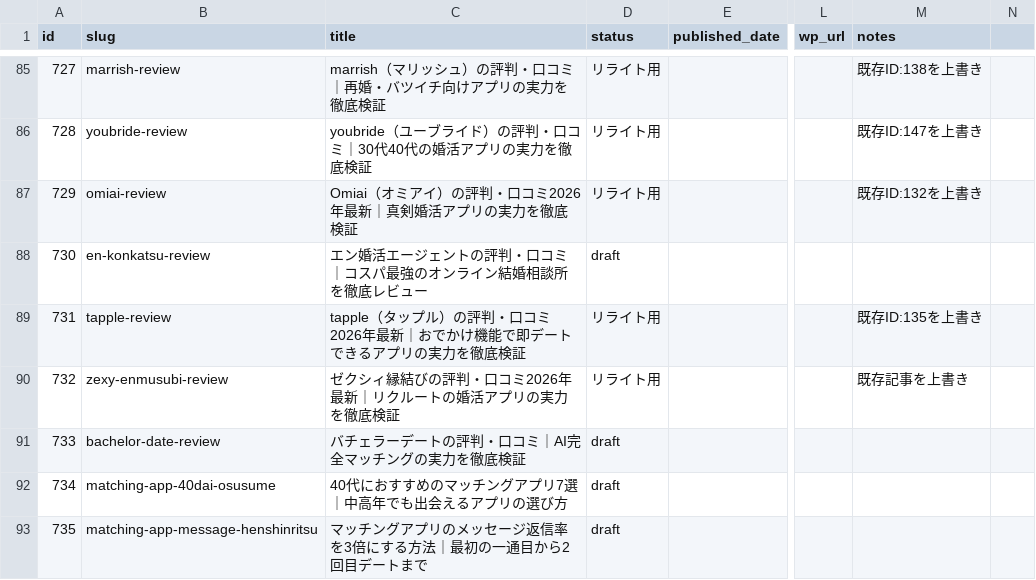
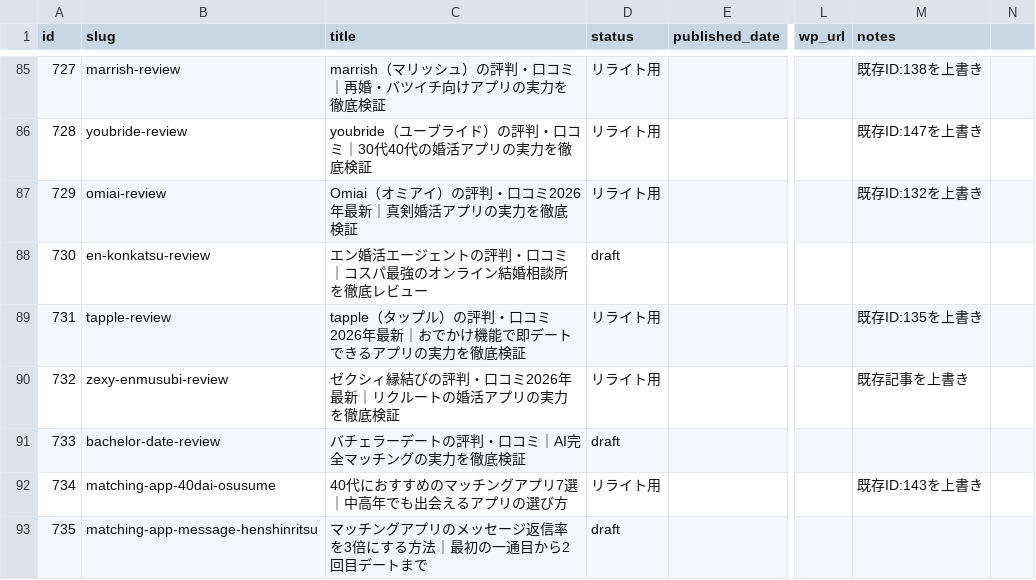
Before and after one commit to tmizuno27/claude-code, a CSV file: otona-match.com/outputs/article-management.csv, drawn as a sheet; only a part is shown, gaps mark what is left out; the diff names each change by its address in the sheet, - before the commit and + after, or states it on an @@ line.

Commit message:
auto-sync: 2026-03-19 17:35:36

```diff
--- a/otona-match.com/outputs/article-management.csv
+++ b/otona-match.com/outputs/article-management.csv
-D92 (status): draft
+D92 (status): リライト用
-M92 (notes): (empty)
+M92 (notes): 既存ID:143を上書き
```
